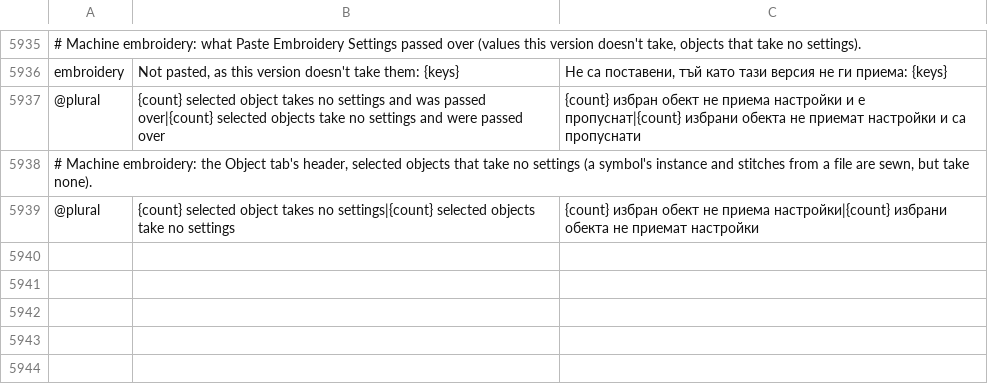
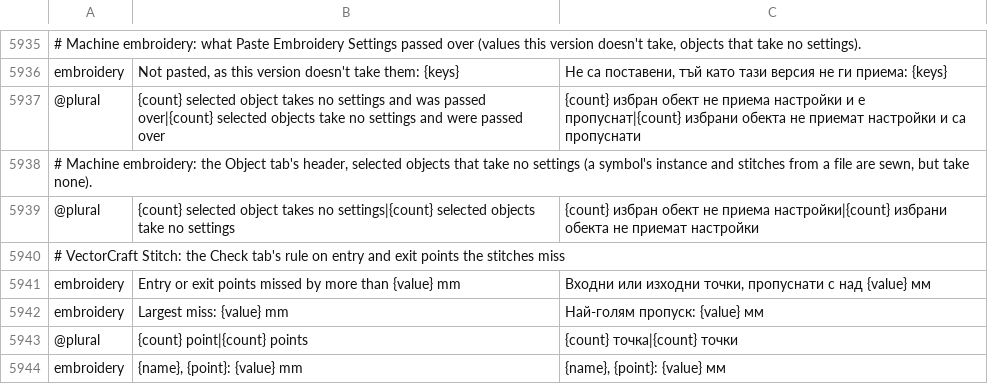
Before and after one commit to przbat-public/vectorcraft-stitch, a TSV file: crates/ui-egui/src/i18n/bg.tsv, drawn as a sheet; only a part is shown, gaps mark what is left out.

```diff
--- a/crates/ui-egui/src/i18n/bg.tsv
+++ b/crates/ui-egui/src/i18n/bg.tsv
@@ -5939 +5939,6 @@ embroidery	Not pasted, as this version doesn't take them: {keys}	Не са по
 @plural	{count} selected object takes no settings|{count} selected objects take no settings	{count} избран обект не приема настройки|{count} избрани обекта не приемат настройки
+# VectorCraft Stitch: the Check tab's rule on entry and exit points the stitches miss
+embroidery	Entry or exit points missed by more than {value} mm	Входни или изходни точки, пропуснати с над {value} мм
+embroidery	Largest miss: {value} mm	Най-голям пропуск: {value} мм
+@plural	{count} point|{count} points	{count} точка|{count} точки
+embroidery	{name}, {point}: {value} mm	{name}, {point}: {value} мм
```
Also changed, not shown: crates/ui-egui/src/i18n/el.tsv, crates/ui-egui/src/i18n/ka.tsv, 36 other files.
